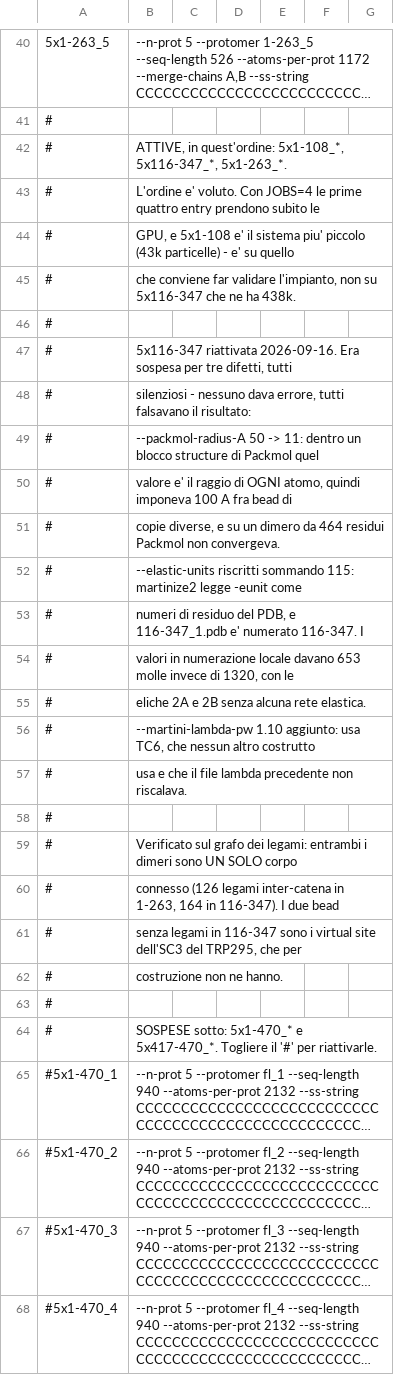
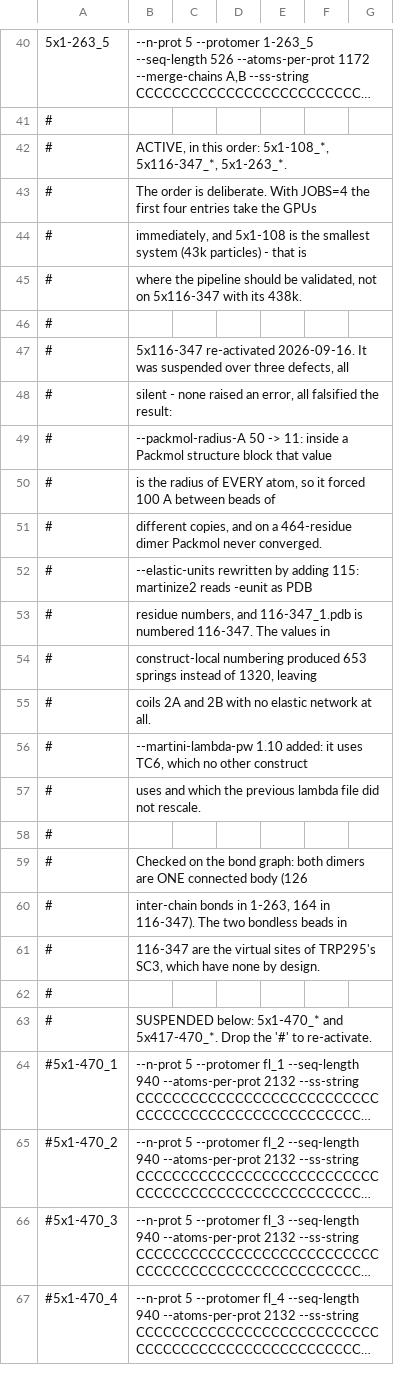
Before and after one commit to dganci/aggregation_md, a TSV file: cg_md/tools/sims.tsv, drawn as a sheet; only a part is shown, gaps mark what is left out; long unchanged cells end in …; removed rows and columns are numbered as before the commit, all else as after; the diff names each change by its address in the sheet, - before the commit and + after, or states it on an @@ line.

```diff
--- a/cg_md/tools/sims.tsv
+++ b/cg_md/tools/sims.tsv
-B42: ATTIVE, in quest'ordine: 5x1-108_*, 5x116-347_*,…
+B42: ACTIVE, in this order: 5x1-108_*, 5x116-347_*,…
-B43: L'ordine e' voluto. Con JOBS=4 le prime quattro entry prendono subito le
+B43: The order is deliberate. With JOBS=4 the first four entries take the GPUs
-B44: GPU, e 5x1-108 e' il sistema piu' piccolo (43k particelle) - e' su quello
+B44: immediately, and 5x1-108 is the smallest system (43k particles) - that is
-B45: che conviene far validare l'impianto, non su 5x116-347 che ne ha 438k.
+B45: where the pipeline should be validated, not on 5x116-347 with its 438k.
-B47: 5x116-347 riattivata 2026-09-16. Era sospesa per tre difetti, tutti
+B47: 5x116-347 re-activated 2026-09-16. It was suspended over three defects, all
-B48: silenziosi - nessuno dava errore, tutti falsavano il risultato:
+B48: silent - none raised an error, all falsified the result:
-B49: …-> 11: dentro un blocco structure di Packmol quel
+B49: …-> 11: inside a Packmol structure block that value
-B50: valore e' il raggio di OGNI atomo, quindi imponeva 100 A fra bead di
+B50: is the radius of EVERY atom, so it forced 100 A between beads of
-B51: copie diverse, e su un dimero da 464 residui Packmol non convergeva.
+B51: different copies, and on a 464-residue dimer Packmol never converged.
-B52: --elastic-units riscritti sommando 115: martinize2 legge -eunit come
+B52: --elastic-units rewritten by adding 115: martinize2 reads -eunit as PDB
-B53: numeri di residuo del PDB, e 116-347_1.pdb e' numerato 116-347. I
+B53: residue numbers, and 116-347_1.pdb is numbered 116-347. The values in
-B54: valori in numerazione locale davano 653 molle invece di 1320, con le
+B54: construct-local numbering produced 653 springs instead of 1320, leaving
-B55: eliche 2A e 2B senza alcuna rete elastica.
+B55: coils 2A and 2B with no elastic network at all.
-B56: --martini-lambda-pw 1.10 aggiunto: usa TC6, che nessun altro costrutto
+B56: --martini-lambda-pw 1.10 added: it uses TC6, which no other construct
-B57: usa e che il file lambda precedente non riscalava.
+B57: uses and which the previous lambda file did not rescale.
-B59: Verificato sul grafo dei legami: entrambi i dimeri sono UN SOLO corpo
+B59: Checked on the bond graph: both dimers are ONE connected body (126
-B60: connesso (126 legami inter-catena in 1-263, 164 in 116-347). I due bead
+B60: inter-chain bonds in 1-263, 164 in 116-347). The two bondless beads in
-B61: senza legami in 116-347 sono i virtual site dell'SC3 del TRP295, che per
+B61: 116-347 are the virtual sites of TRP295's SC3, which have none by design.
-row 62: # | costruzione non ne hanno.
-B63: SOSPESE sotto: 5x1-470_* e 5x417-470_*. Togliere il '#' per riattivarle.
+B63: SUSPENDED below: 5x1-470_* and 5x417-470_*. Drop the '#' to re-activate.
```
Also changed, not shown: 2 other files.
